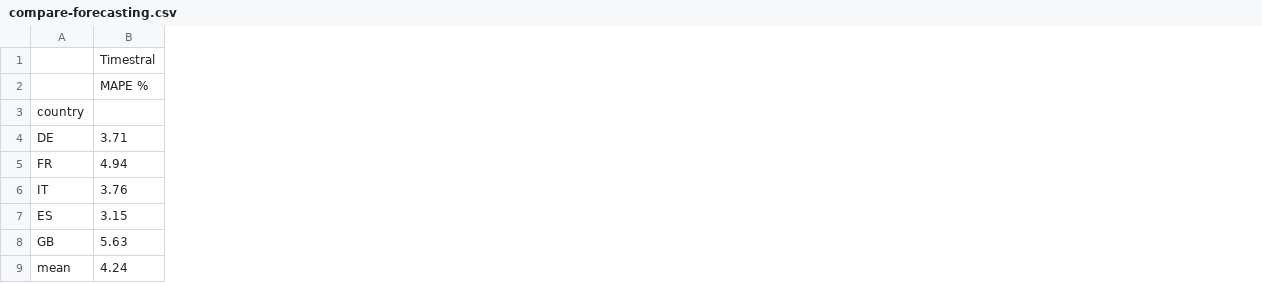
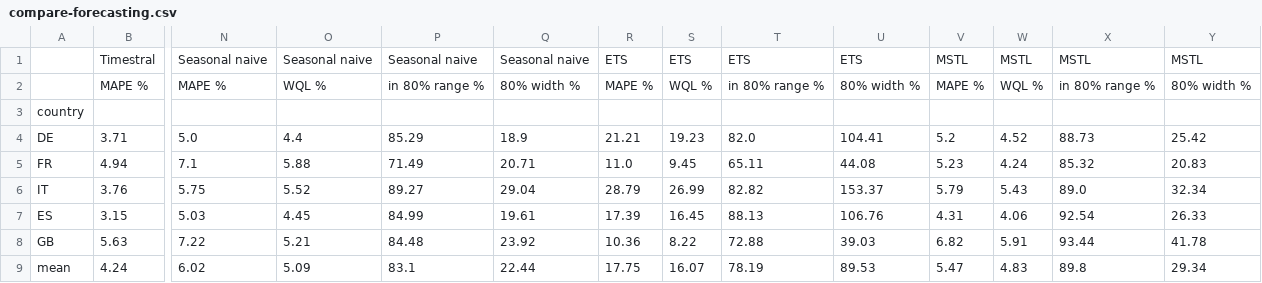
Before and after one commit to mourjo/zero-shot-forecasting, a CSV file: output/compare-forecasting.csv, drawn as a sheet; only a part is shown, gaps mark what is left out; the diff names each change by its address in the sheet, - before the commit and + after, or states it on an @@ line.

```diff
--- a/output/compare-forecasting.csv
+++ b/output/compare-forecasting.csv
+column N, rows 1-9: Seasonal naive | MAPE % |  | 5.0 | 7.1 | 5.75 | 5.03 | 7.22 | 6.02
+column O, rows 1-9: Seasonal naive | WQL % |  | 4.4 | 5.88 | 5.52 | 4.45 | 5.21 | 5.09
+column P, rows 1-9: Seasonal naive | in 80% range % |  | 85.29 | 71.49 | 89.27 | 84.99 | 84.48 | 83.1
+column Q, rows 1-9: Seasonal naive | 80% width % |  | 18.9 | 20.71 | 29.04 | 19.61 | 23.92 | 22.44
+column R, rows 1-9: ETS | MAPE % |  | 21.21 | 11.0 | 28.79 | 17.39 | 10.36 | 17.75
+column S, rows 1-9: ETS | WQL % |  | 19.23 | 9.45 | 26.99 | 16.45 | 8.22 | 16.07
+column T, rows 1-9: ETS | in 80% range % |  | 82.0 | 65.11 | 82.82 | 88.13 | 72.88 | 78.19
+column U, rows 1-9: ETS | 80% width % |  | 104.41 | 44.08 | 153.37 | 106.76 | 39.03 | 89.53
+column V, rows 1-9: MSTL | MAPE % |  | 5.2 | 5.23 | 5.79 | 4.31 | 6.82 | 5.47
+column W, rows 1-9: MSTL | WQL % |  | 4.52 | 4.24 | 5.43 | 4.06 | 5.91 | 4.83
+column X, rows 1-9: MSTL | in 80% range % |  | 88.73 | 85.32 | 89.0 | 92.54 | 93.44 | 89.8
+column Y, rows 1-9: MSTL | 80% width % |  | 25.42 | 20.83 | 32.34 | 26.33 | 41.78 | 29.34
```
Also changed, not shown: output/compare-summary.csv, 28 other files.
